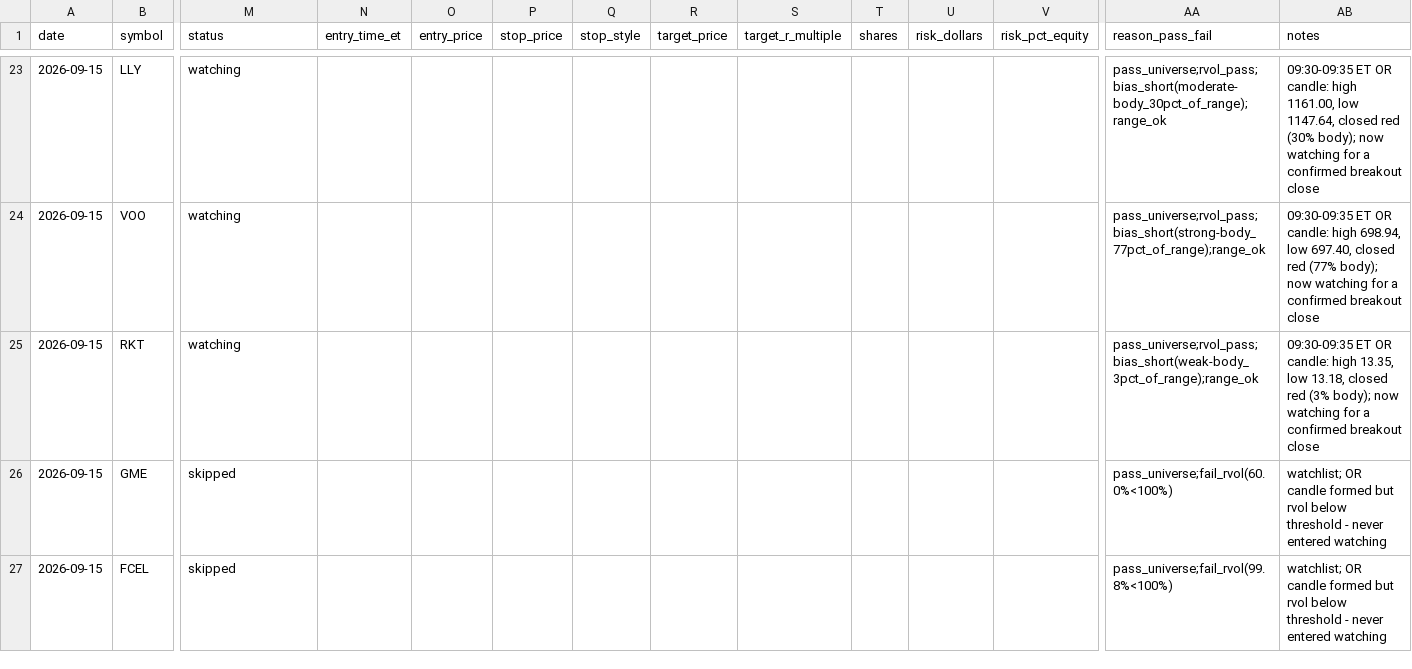
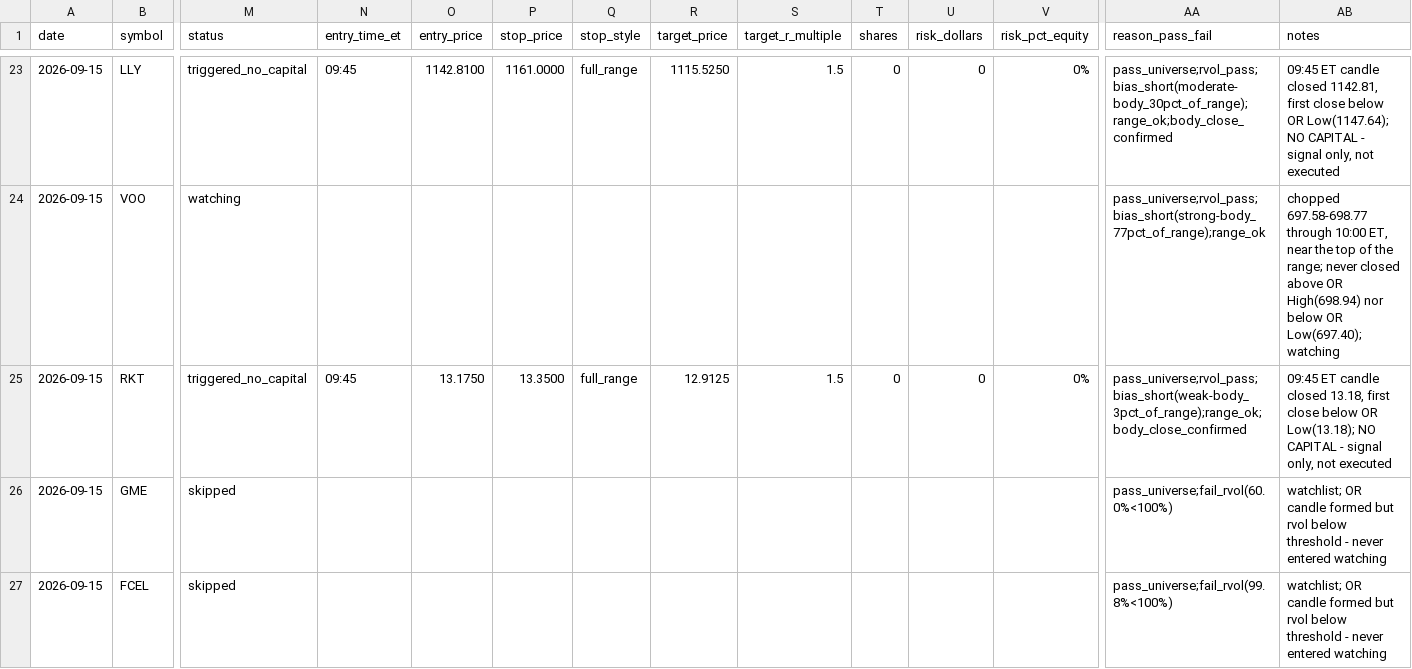
Before and after one commit to ssb0004-byte/trading, a CSV file: logs/trades/2026-09-15.csv, drawn as a sheet; only a part is shown, gaps mark what is left out; the diff covers the shown part only; the diff names each change by its address in the sheet, - before the commit and + after, or states it on an @@ line.

```diff
--- a/logs/trades/2026-09-15.csv
+++ b/logs/trades/2026-09-15.csv
-M23 (status): watching
+M23 (status): triggered_no_capital
-N23 (entry_time_et): (empty)
+N23 (entry_time_et): 09:45
-O23 (entry_price): (empty)
+O23 (entry_price): 1142.8100
-P23 (stop_price): (empty)
+P23 (stop_price): 1161.0000
-Q23 (stop_style): (empty)
+Q23 (stop_style): full_range
-R23 (target_price): (empty)
+R23 (target_price): 1115.5250
-S23 (target_r_multiple): (empty)
+S23 (target_r_multiple): 1.5
-T23 (shares): (empty)
+T23 (shares): 0
-U23 (risk_dollars): (empty)
+U23 (risk_dollars): 0
-V23 (risk_pct_equity): (empty)
+V23 (risk_pct_equity): 0%
-AA23 (reason_pass_fail): pass_universe;rvol_pass;bias_short(moderate-body_30pct_of_range);range_ok
+AA23 (reason_pass_fail): pass_universe;rvol_pass;bias_short(moderate-body_30pct_of_range);range_ok;body_close_confirmed
-AB23 (notes): 09:30-09:35 ET OR candle: high 1161.00, low 1147.64, closed red (30% body); now watching for a confirmed breakout close
+AB23 (notes): 09:45 ET candle closed 1142.81, first close below OR Low(1147.64); NO CAPITAL - signal only, not executed
-AB24 (notes): 09:30-09:35 ET OR candle: high 698.94, low 697.40, closed red (77% body); now watching for a confirmed breakout close
+AB24 (notes): chopped 697.58-698.77 through 10:00 ET, near the top of the range; never closed above OR High(698.94) nor below OR Low(697.40); watching
-M25 (status): watching
+M25 (status): triggered_no_capital
-N25 (entry_time_et): (empty)
+N25 (entry_time_et): 09:45
-O25 (entry_price): (empty)
+O25 (entry_price): 13.1750
-P25 (stop_price): (empty)
+P25 (stop_price): 13.3500
-Q25 (stop_style): (empty)
+Q25 (stop_style): full_range
-R25 (target_price): (empty)
+R25 (target_price): 12.9125
-S25 (target_r_multiple): (empty)
+S25 (target_r_multiple): 1.5
-T25 (shares): (empty)
+T25 (shares): 0
-U25 (risk_dollars): (empty)
+U25 (risk_dollars): 0
-V25 (risk_pct_equity): (empty)
+V25 (risk_pct_equity): 0%
-AA25 (reason_pass_fail): pass_universe;rvol_pass;bias_short(weak-body_3pct_of_range);range_ok
+AA25 (reason_pass_fail): pass_universe;rvol_pass;bias_short(weak-body_3pct_of_range);range_ok;body_close_confirmed
-AB25 (notes): 09:30-09:35 ET OR candle: high 13.35, low 13.18, closed red (3% body); now watching for a confirmed breakout close
+AB25 (notes): 09:45 ET candle closed 13.18, first close below OR Low(13.18); NO CAPITAL - signal only, not executed
```
Also changed, not shown: 117 edited cells elsewhere in this file.
